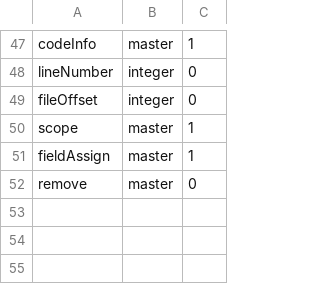
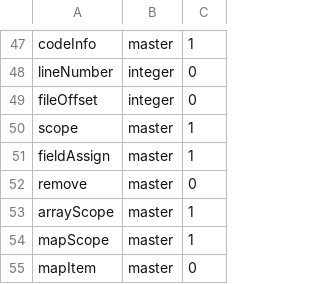
Before and after one commit to HexaMonkey/hexamonkey, a CSV file: models/hmcmodel.csv, drawn as a sheet; only a part is shown, gaps mark what is left out.

Commit message:
Add array and map compiling

```diff
--- a/models/hmcmodel.csv
+++ b/models/hmcmodel.csv
@@ -52 +52,4 @@ fieldAssign;master;1;
 remove;master;0;
+arrayScope;master;1;
+mapScope;master;1;
+mapItem;master;0;
```
Also changed, not shown: 1 other file.
